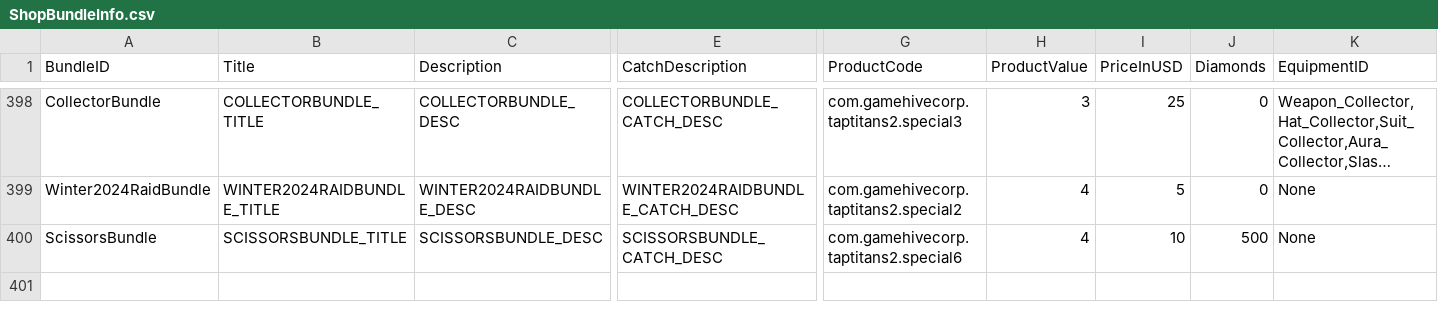
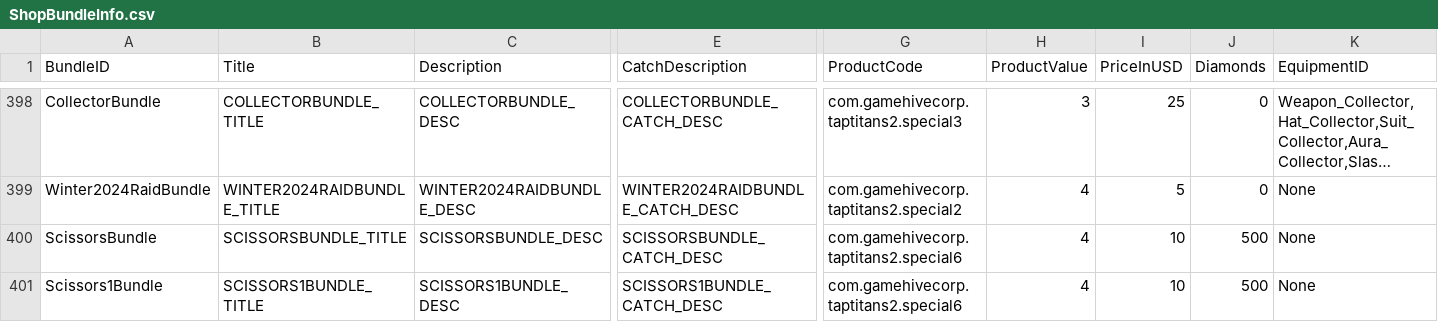
Before and after one commit to rawrzcookie/TT2_CSV, a CSV file: csv/ShopBundleInfo.csv, drawn as a sheet; only a part is shown, gaps mark what is left out; long unchanged cells end in …; rows hold the shown columns only; the diff names each change by its address in the sheet, - before the commit and + after, or states it on an @@ line.

```diff
--- a/csv/ShopBundleInfo.csv
+++ b/csv/ShopBundleInfo.csv
+row 401: Scissors1Bundle | SCISSORS1BUNDLE_TITLE | SCISSORS1BUNDLE_DESC | SCISSORS1BUNDLE_CATCH_DESC | com.gamehivecorp.taptitans2.special6 | 4 | 10 | 500 | None
```
Also changed, not shown: csv/LocalizationUpdateInfo.csv, 1 other file.
